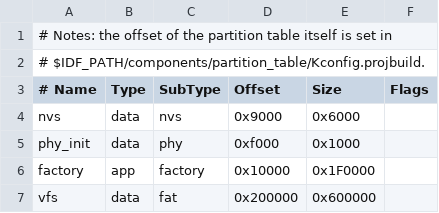
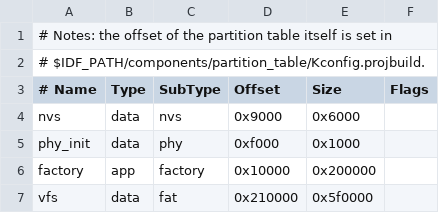
Before and after one commit to bhlee420/upython, a CSV file: boards/esp32/MICROLITE_SPIRAM_CAM/partitions-8MiB.csv, drawn as a sheet.

Commit message:
Update partitions-8MiB.csv

```diff
--- a/boards/esp32/MICROLITE_SPIRAM_CAM/partitions-8MiB.csv
+++ b/boards/esp32/MICROLITE_SPIRAM_CAM/partitions-8MiB.csv
@@ -5,3 +5,3 @@ nvs,      data, nvs,     0x9000,  0x6000,
 phy_init, data, phy,     0xf000,  0x1000,
-factory,  app,  factory, 0x10000, 0x1F0000,
-vfs,      data, fat,     0x200000, 0x600000,
+factory,  app,  factory, 0x10000, 0x200000,
+vfs,      data, fat,     0x210000, 0x5f0000,
```
